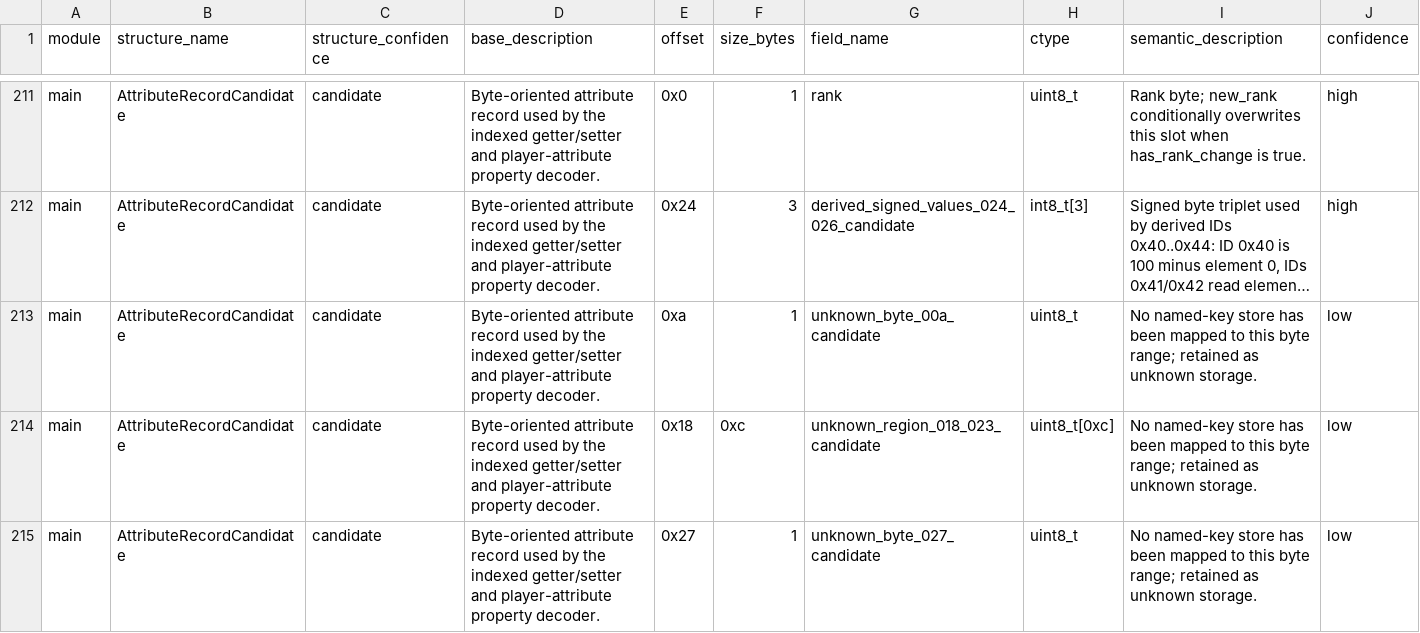
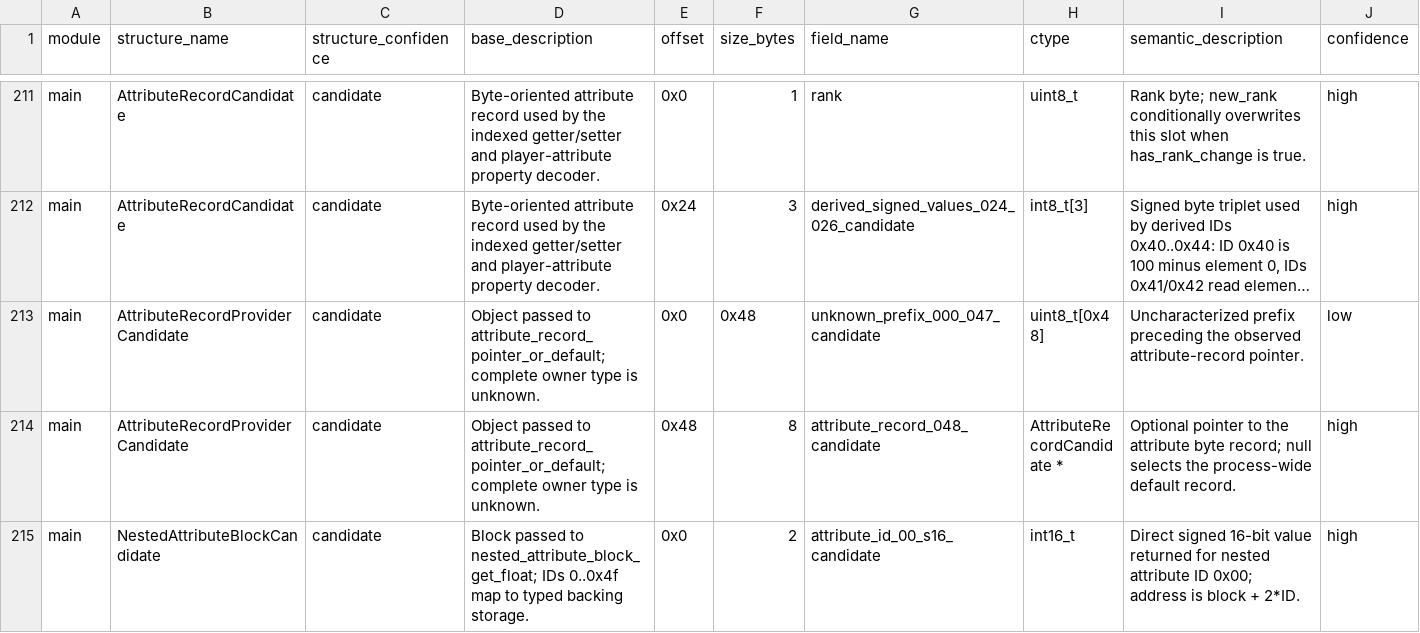
Before and after one commit to ib6897976-cloud/MLBTheShow26-Decomp, a TSV file: tools/data/field_annotations.tsv, drawn as a sheet; only a part is shown, gaps mark what is left out; the shorter side is filled out with more unchanged rows; long unchanged cells end in …; rows hold the shown columns only; the diff covers the shown part only; the diff names each change by its address in the sheet, - before the commit and + after, or states it on an @@ line.

```diff
--- a/tools/data/field_annotations.tsv
+++ b/tools/data/field_annotations.tsv
-row 213: main | AttributeRecordCandidate | candidate | Byte-oriented attribute record used by the indexed getter/setter and player-attribute property decoder. | 0xa | 1 | unknown_byte_00a_candidate | uint8_t | No named-key store has been mapped to this byte range; retained as unknown storage. | low
-row 214: main | AttributeRecordCandidate | candidate | Byte-oriented attribute record used by the indexed getter/setter and player-attribute property decoder. | 0x18 | 0xc | unknown_region_018_023_candidate | uint8_t[0xc] | No named-key store has been mapped to this byte range; retained as unknown storage. | low
-row 215: main | AttributeRecordCandidate | candidate | Byte-oriented attribute record used by the indexed getter/setter and player-attribute property decoder. | 0x27 | 1 | unknown_byte_027_candidate | uint8_t | No named-key store has been mapped to this byte range; retained as unknown storage. | low
```
Also changed, not shown: 7 removed rows elsewhere in this file, tools/data/function_prototype_candidates.tsv, 11 other files.
